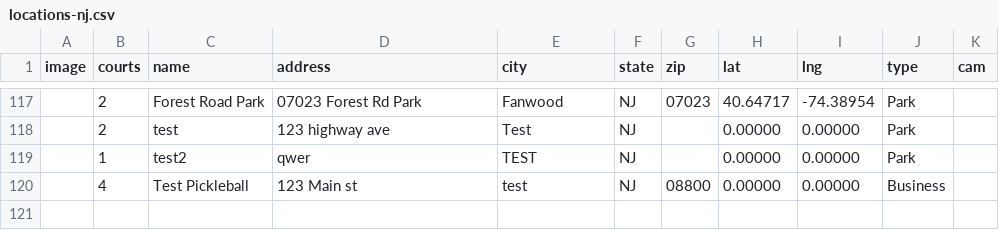
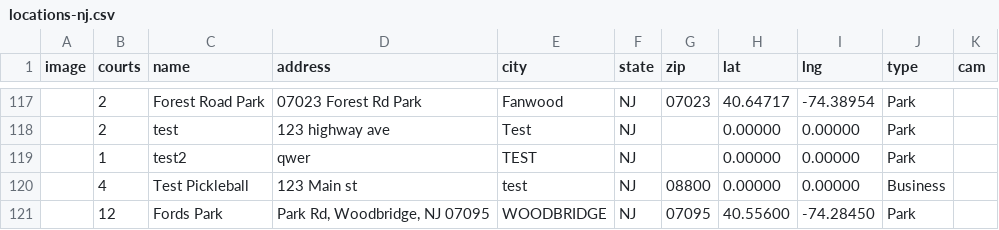
Before and after one commit to andrewrelic/pickleball-finder, a CSV file: locations-nj.csv, drawn as a sheet; only a part is shown, gaps mark what is left out; the diff names each change by its address in the sheet, - before the commit and + after, or states it on an @@ line.

Commit message:
Add Fords Park to locations-nj.csv (Approved Submission)

```diff
--- a/locations-nj.csv
+++ b/locations-nj.csv
+row 121:  | 12 | Fords Park | Park Rd, Woodbridge, NJ 07095 | WOODBRIDGE | NJ | 07095 | 40.55600 | -74.28450 | Park
```
